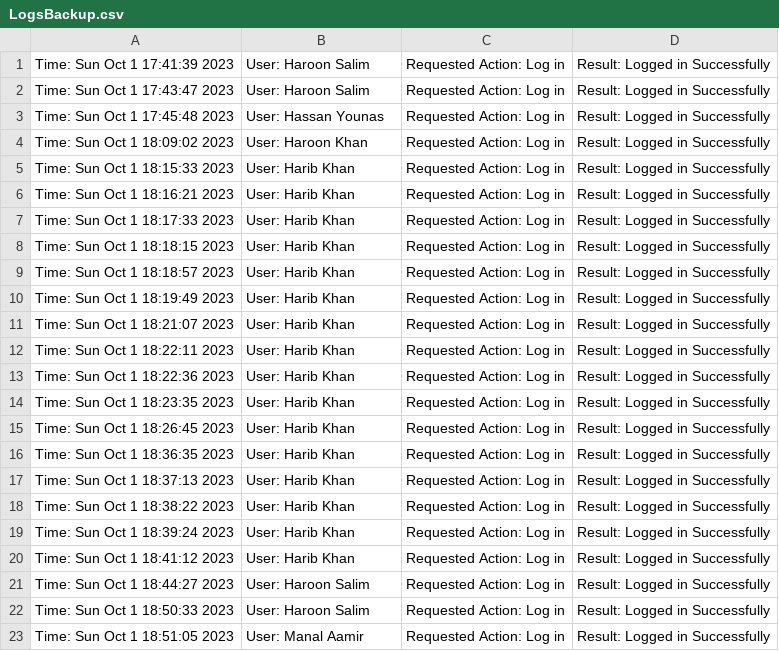
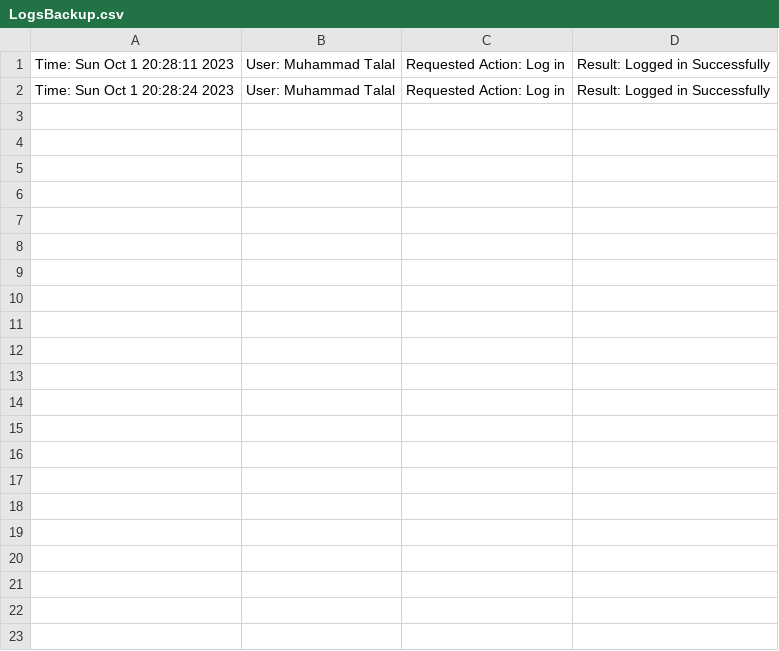
Before and after one commit to deviant101/Hash-Chain-Logging-for-Access-Violation, a CSV file: Backup/LogsBackup.csv, drawn as a sheet.

```diff
--- a/Backup/LogsBackup.csv
+++ b/Backup/LogsBackup.csv
@@ -1,23 +1,2 @@
-Time: Sun Oct  1 17:41:39 2023, User: Haroon Salim, Requested Action: Log in, Result: Logged in Successfully
-Time: Sun Oct  1 17:43:47 2023, User: Haroon Salim, Requested Action: Log in, Result: Logged in Successfully
-Time: Sun Oct  1 17:45:48 2023, User: Hassan Younas, Requested Action: Log in, Result: Logged in Successfully
-Time: Sun Oct  1 18:09:02 2023, User: Haroon Khan, Requested Action: Log in, Result: Logged in Successfully
-Time: Sun Oct  1 18:15:33 2023, User: Harib Khan, Requested Action: Log in, Result: Logged in Successfully
-Time: Sun Oct  1 18:16:21 2023, User: Harib Khan, Requested Action: Log in, Result: Logged in Successfully
-Time: Sun Oct  1 18:17:33 2023, User: Harib Khan, Requested Action: Log in, Result: Logged in Successfully
-Time: Sun Oct  1 18:18:15 2023, User: Harib Khan, Requested Action: Log in, Result: Logged in Successfully
-Time: Sun Oct  1 18:18:57 2023, User: Harib Khan, Requested Action: Log in, Result: Logged in Successfully
-Time: Sun Oct  1 18:19:49 2023, User: Harib Khan, Requested Action: Log in, Result: Logged in Successfully
-Time: Sun Oct  1 18:21:07 2023, User: Harib Khan, Requested Action: Log in, Result: Logged in Successfully
-Time: Sun Oct  1 18:22:11 2023, User: Harib Khan, Requested Action: Log in, Result: Logged in Successfully
-Time: Sun Oct  1 18:22:36 2023, User: Harib Khan, Requested Action: Log in, Result: Logged in Successfully
-Time: Sun Oct  1 18:23:35 2023, User: Harib Khan, Requested Action: Log in, Result: Logged in Successfully
-Time: Sun Oct  1 18:26:45 2023, User: Harib Khan, Requested Action: Log in, Result: Logged in Successfully
-Time: Sun Oct  1 18:36:35 2023, User: Harib Khan, Requested Action: Log in, Result: Logged in Successfully
-Time: Sun Oct  1 18:37:13 2023, User: Harib Khan, Requested Action: Log in, Result: Logged in Successfully
-Time: Sun Oct  1 18:38:22 2023, User: Harib Khan, Requested Action: Log in, Result: Logged in Successfully
-Time: Sun Oct  1 18:39:24 2023, User: Harib Khan, Requested Action: Log in, Result: Logged in Successfully
-Time: Sun Oct  1 18:41:12 2023, User: Harib Khan, Requested Action: Log in, Result: Logged in Successfully
-Time: Sun Oct  1 18:44:27 2023, User: Haroon Salim, Requested Action: Log in, Result: Logged in Successfully
-Time: Sun Oct  1 18:50:33 2023, User: Haroon Salim, Requested Action: Log in, Result: Logged in Successfully
-Time: Sun Oct  1 18:51:05 2023, User: Manal Aamir, Requested Action: Log in, Result: Logged in Successfully
+Time: Sun Oct  1 20:28:11 2023, User: Muhammad Talal, Requested Action: Log in, Result: Logged in Successfully
+Time: Sun Oct  1 20:28:24 2023, User: Muhammad Talal, Requested Action: Log in, Result: Logged in Successfully
```
Also changed, not shown: 4 other files.
